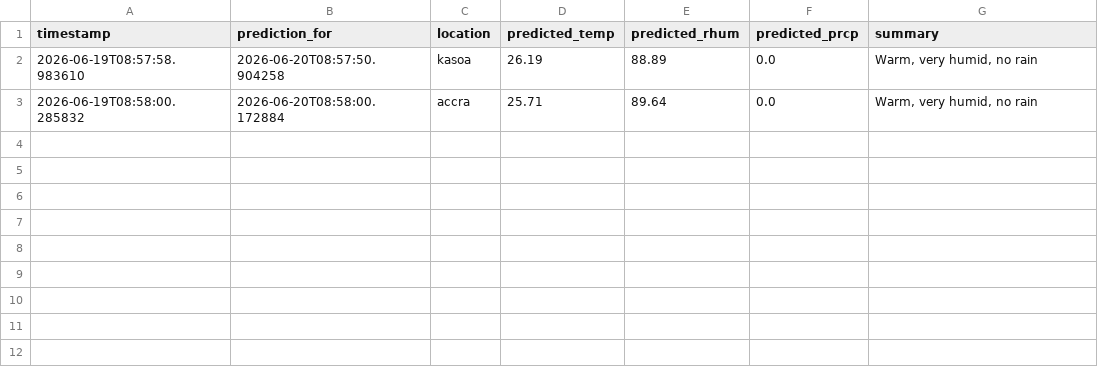
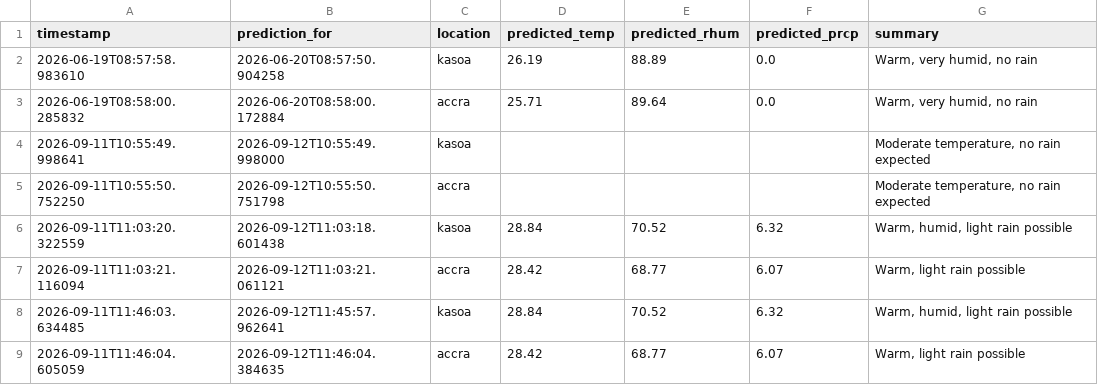
Before and after one commit to agborsoneyiram/weather_prediction_handoff, a CSV file: outputs/predictions/prediction_log.csv, drawn as a sheet.

```diff
--- a/outputs/predictions/prediction_log.csv
+++ b/outputs/predictions/prediction_log.csv
@@ -3 +3,7 @@ timestamp,prediction_for,location,predicted_temp,predicted_rhum,predicted_prcp,s
 2026-06-19T08:58:00.285832,2026-06-20T08:58:00.172884,accra,25.71,89.64,0.0,"Warm, very humid, no rain"
+2026-09-11T10:55:49.998641,2026-09-12T10:55:49.998000,kasoa,,,,"Moderate temperature, no rain expected"
+2026-09-11T10:55:50.752250,2026-09-12T10:55:50.751798,accra,,,,"Moderate temperature, no rain expected"
+2026-09-11T11:03:20.322559,2026-09-12T11:03:18.601438,kasoa,28.84,70.52,6.32,"Warm, humid, light rain possible"
+2026-09-11T11:03:21.116094,2026-09-12T11:03:21.061121,accra,28.42,68.77,6.07,"Warm, light rain possible"
+2026-09-11T11:46:03.634485,2026-09-12T11:45:57.962641,kasoa,28.84,70.52,6.32,"Warm, humid, light rain possible"
+2026-09-11T11:46:04.605059,2026-09-12T11:46:04.384635,accra,28.42,68.77,6.07,"Warm, light rain possible"
```
Also changed, not shown: 1 other file.
